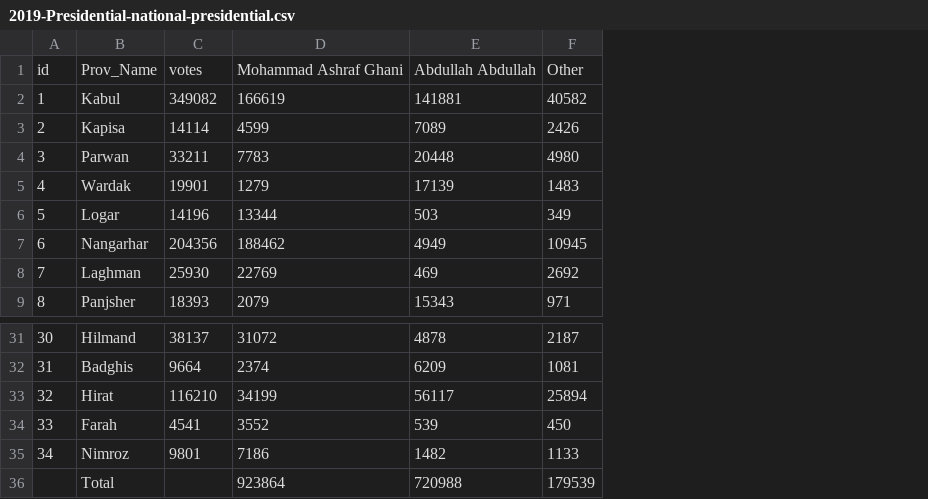
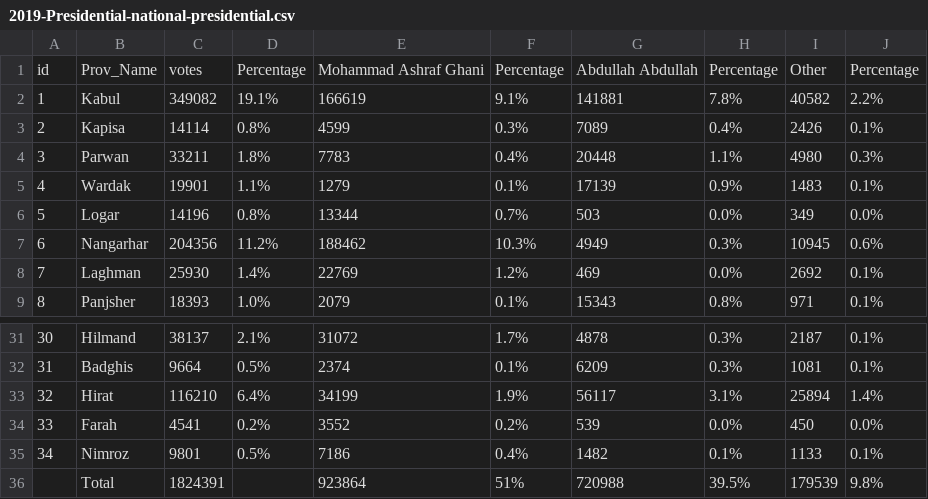
Before and after one commit to AbdullahAmeen/Election-2019, a CSV file: data/2019-Presidential-national-presidential.csv, drawn as a sheet; only a part is shown, gaps mark what is left out; the diff names each change by its address in the sheet, - before the commit and + after, or states it on an @@ line.

Commit message:
Percentage added

```diff
--- a/data/2019-Presidential-national-presidential.csv
+++ b/data/2019-Presidential-national-presidential.csv
+column D, rows 1-9: Percentage | 19.1% | 0.8% | 1.8% | 1.1% | 0.8% | 11.2% | 1.4% | 1.0%; rows 31-35: 2.1% | 0.5% | 6.4% | 0.2% | 0.5%
+column F, rows 1-9: Percentage | 9.1% | 0.3% | 0.4% | 0.1% | 0.7% | 10.3% | 1.2% | 0.1%; rows 31-36: 1.7% | 0.1% | 1.9% | 0.2% | 0.4% | 51%
+column H, rows 1-9: Percentage | 7.8% | 0.4% | 1.1% | 0.9% | 0.0% | 0.3% | 0.0% | 0.8%; rows 31-36: 0.3% | 0.3% | 3.1% | 0.0% | 0.1% | 39.5%
+column J, rows 1-9: Percentage | 2.2% | 0.1% | 0.3% | 0.1% | 0.0% | 0.6% | 0.1% | 0.1%; rows 31-36: 0.1% | 0.1% | 1.4% | 0.0% | 0.1% | 9.8%
-C36: (empty)
+C36: 1824391
```
Also changed, not shown: 21 other files.
